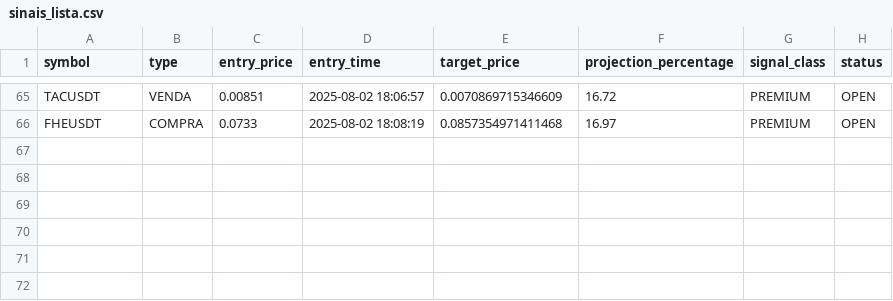
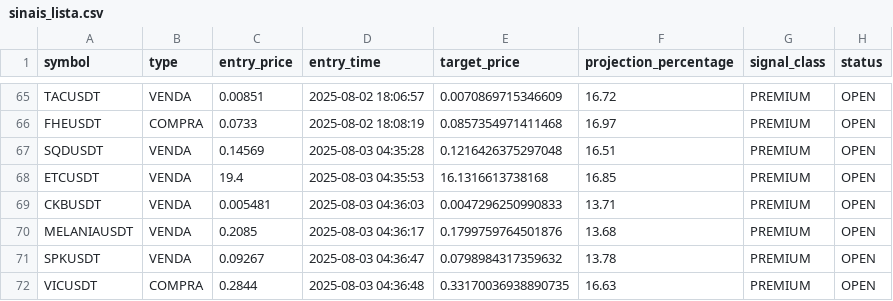
Before and after one commit to Jhon-Oliver2025/1C3.0, a CSV file: back/sinais_lista.csv, drawn as a sheet; only a part is shown, gaps mark what is left out.

Commit message:
Update sinais_lista.csv - force deploy

```diff
--- a/back/sinais_lista.csv
+++ b/back/sinais_lista.csv
@@ -66 +66,7 @@ TACUSDT,VENDA,0.00851,2025-08-02 18:06:57,0.0070869715346609,16.72,PREMIUM,OPEN
 FHEUSDT,COMPRA,0.0733,2025-08-02 18:08:19,0.0857354971411468,16.97,PREMIUM,OPEN
+SQDUSDT,VENDA,0.14569,2025-08-03 04:35:28,0.1216426375297048,16.51,PREMIUM,OPEN
+ETCUSDT,VENDA,19.4,2025-08-03 04:35:53,16.1316613738168,16.85,PREMIUM,OPEN
+CKBUSDT,VENDA,0.005481,2025-08-03 04:36:03,0.0047296250990833,13.71,PREMIUM,OPEN
+MELANIAUSDT,VENDA,0.2085,2025-08-03 04:36:17,0.1799759764501876,13.68,PREMIUM,OPEN
+SPKUSDT,VENDA,0.09267,2025-08-03 04:36:47,0.0798984317359632,13.78,PREMIUM,OPEN
+VICUSDT,COMPRA,0.2844,2025-08-03 04:36:48,0.33170036938890735,16.63,PREMIUM,OPEN
```
